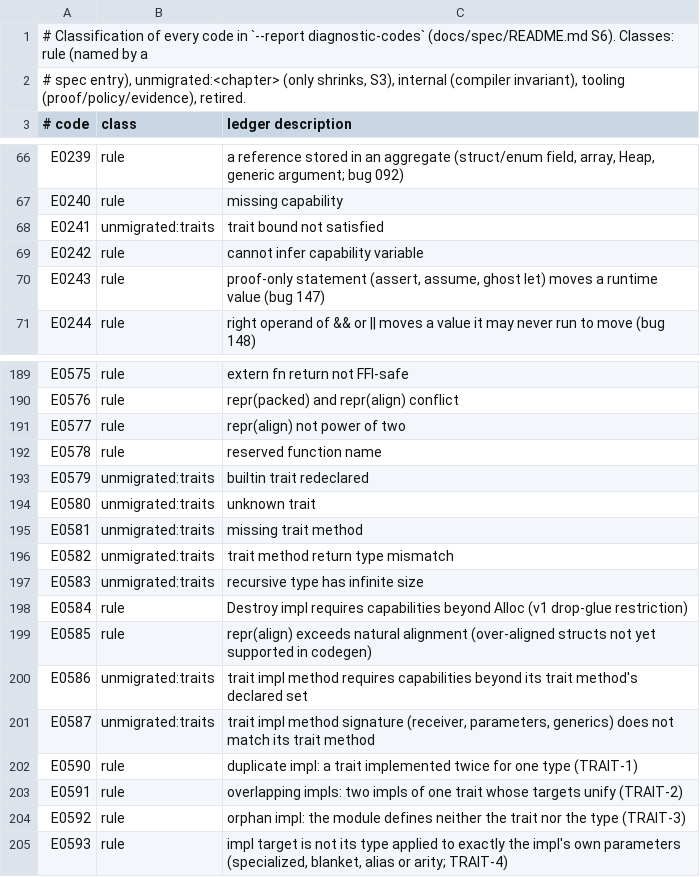
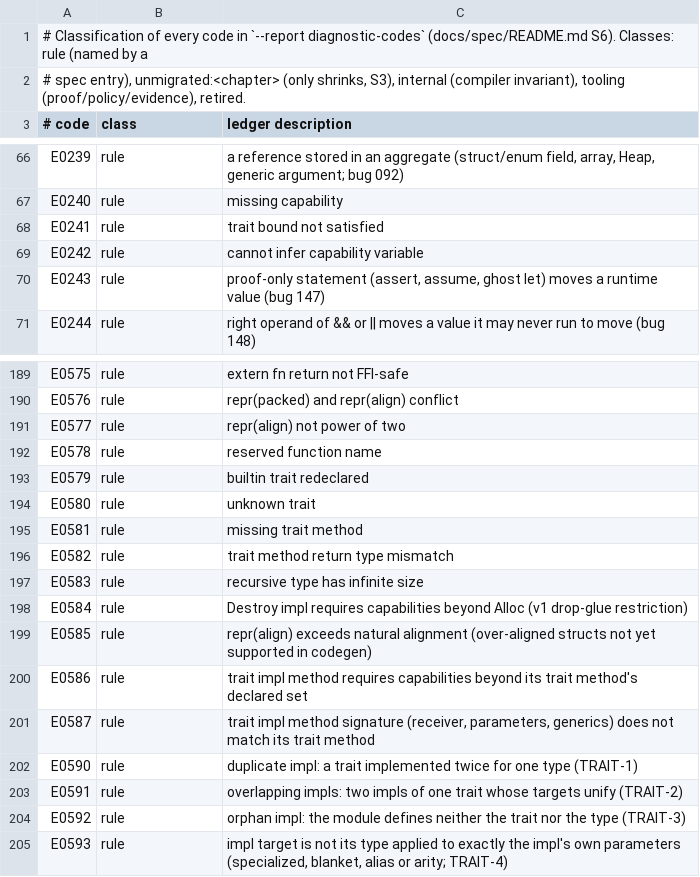
Before and after one commit to lambdaclass/concrete, a TSV file: docs/spec/codes.tsv, drawn as a sheet; only a part is shown, gaps mark what is left out.

Commit message:
spec: the eight unmigrated trait codes migrate (TRAIT-8 declared traits, TRAIT-9 impl conformance, TRAIT-10 satisfied bounds; E0583 is TYPE-16, finite size); no code is unmigrated

```diff
--- a/docs/spec/codes.tsv
+++ b/docs/spec/codes.tsv
@@ -67,3 +67,3 @@ E0239	rule	a reference stored in an aggregate (struct/enum field, array, Heap, g
 E0240	rule	missing capability
-E0241	unmigrated:traits	trait bound not satisfied
+E0241	rule	trait bound not satisfied
 E0242	rule	cannot infer capability variable
@@ -192,11 +192,11 @@ E0577	rule	repr(align) not power of two
 E0578	rule	reserved function name
-E0579	unmigrated:traits	builtin trait redeclared
-E0580	unmigrated:traits	unknown trait
-E0581	unmigrated:traits	missing trait method
-E0582	unmigrated:traits	trait method return type mismatch
-E0583	unmigrated:traits	recursive type has infinite size
+E0579	rule	builtin trait redeclared
+E0580	rule	unknown trait
+E0581	rule	missing trait method
+E0582	rule	trait method return type mismatch
+E0583	rule	recursive type has infinite size
 E0584	rule	Destroy impl requires capabilities beyond Alloc (v1 drop-glue restriction)
 E0585	rule	repr(align) exceeds natural alignment (over-aligned structs not yet supported in codegen)
-E0586	unmigrated:traits	trait impl method requires capabilities beyond its trait method's declared set
-E0587	unmigrated:traits	trait impl method signature (receiver, parameters, generics) does not match its trait method
+E0586	rule	trait impl method requires capabilities beyond its trait method's declared set
+E0587	rule	trait impl method signature (receiver, parameters, generics) does not match its trait method
 E0590	rule	duplicate impl: a trait implemented twice for one type (TRAIT-1)
```
Also changed, not shown: docs/spec/ids.tsv, 6 other files.
